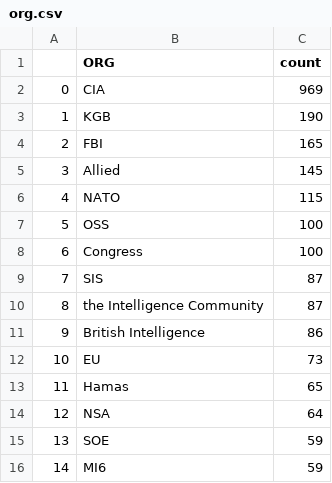
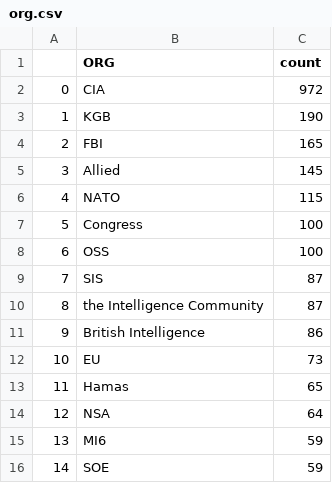
Before and after one commit to yusufaliozkan/zotero-intelligence-bibliography, a CSV file: org.csv, drawn as a sheet.

```diff
--- a/org.csv
+++ b/org.csv
@@ -1,3 +1,3 @@
 ,ORG,count
-0,CIA,969
+0,CIA,972
 1,KGB,190
@@ -6,4 +6,4 @@
 4,NATO,115
-5,OSS,100
-6,Congress,100
+5,Congress,100
+6,OSS,100
 7,SIS,87
@@ -14,3 +14,3 @@
 12,NSA,64
-13,SOE,59
-14,MI6,59
+13,MI6,59
+14,SOE,59
```
Also changed, not shown: countries.csv, gpe.csv, 2 other files.
